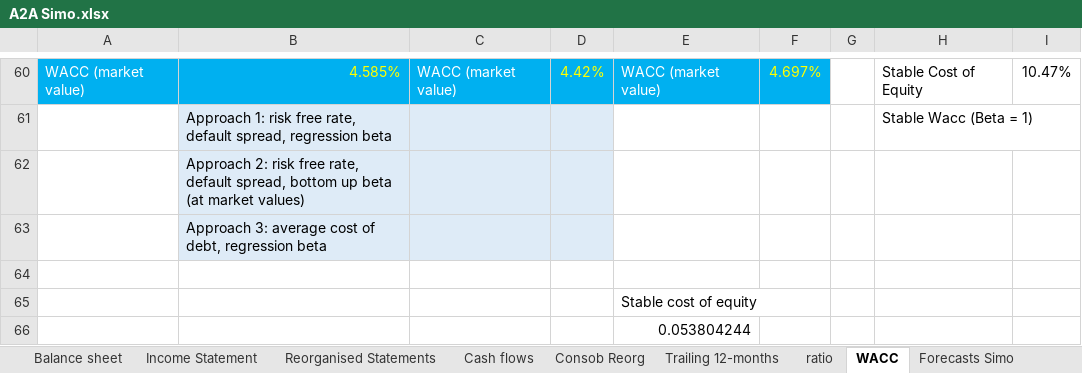
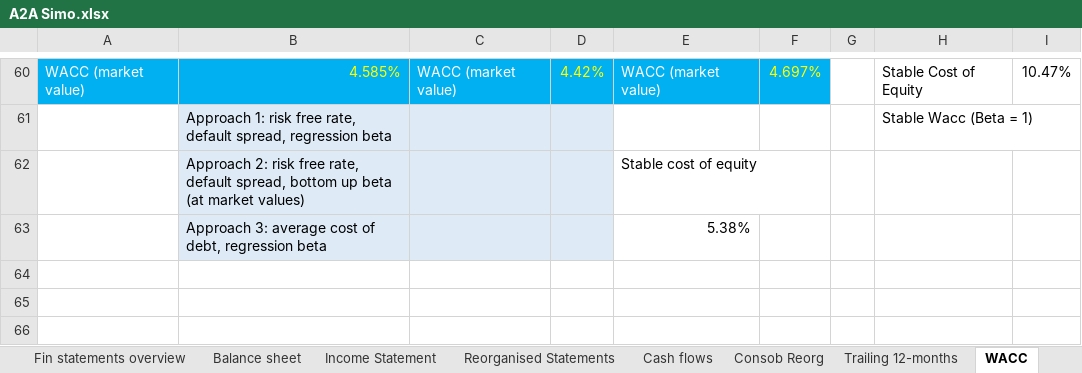
Before and after one commit to simonelucchesi/Corporate-project-, an Excel workbook: Project/Work in progress/A2A Simo.xlsx, sheet WACC, drawn as a sheet; only a part is shown, gaps mark what is left out; values as stored, in another font and other column widths than the file's, no borders; removed rows and columns are numbered as before the commit, all else as after; the diff names each change by its address in the sheet, - before the commit and + after, or states it on an @@ line.

```diff
--- a/Project/Work in progress/A2A Simo.xlsx (sheet WACC)
+++ b/Project/Work in progress/A2A Simo.xlsx (sheet WACC)
-sheet tab: ratio
-E62: (empty)
+E62: Stable cost of equity
-row 63:  | Approach 3: average cost of debt, regression beta
-row 63: (empty)
+row 63:  | Approach 3: average cost of debt, regression beta |  |  | 5.38%
-B63:D63 fill: none
+B63:D63 fill: #DEEBF7
-row 65:  |  |  |  | Stable cost of equity
-row 66:  |  |  |  | 0.053804244
```
Also changed, not shown: sheet Forecasts Simo, sheet Reorganised Statements, sheet Output forecasts simo, formulas that keep their value, charts or pictures.
